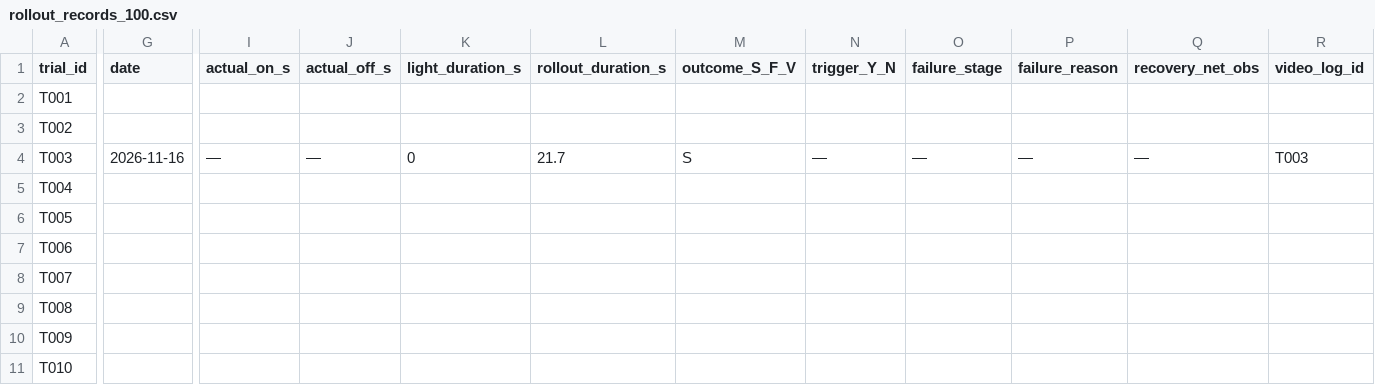
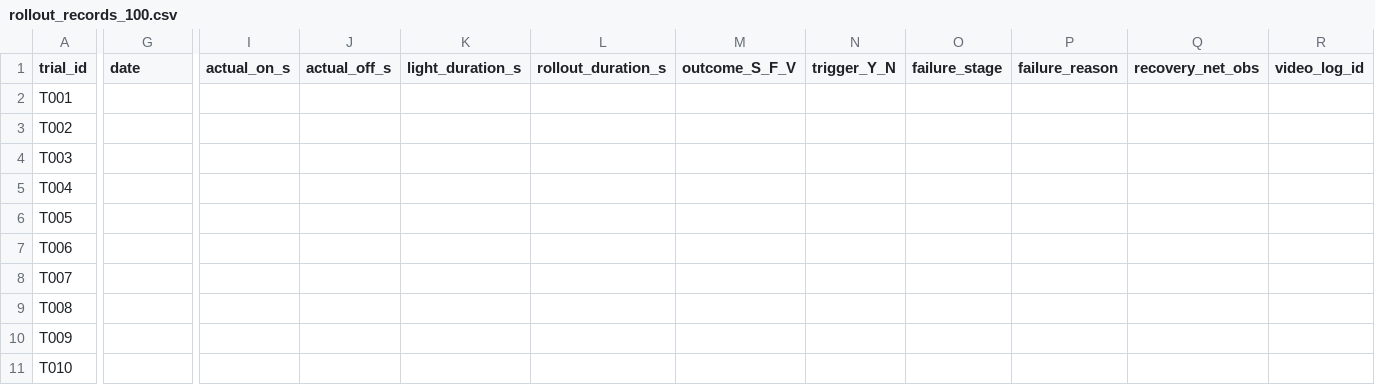
Before and after one commit to mag-fanrui/piper_lerobot, a CSV file: exp/rollout_records_100.csv, drawn as a sheet; only a part is shown, gaps mark what is left out; the diff names each change by its address in the sheet, - before the commit and + after, or states it on an @@ line.

Commit message:
fix(batch): 重跑不再冲掉已录入的记录
根因：run_batch 启动时把记录表读进内存，按 r 重跑时整表写回，
会把子进程（fill_trial_record.py）在这期间写入的行全部覆盖。
- 任何写回前重新读盘
- r 重跑需输入 yes 确认
- 每条跑完核对是否真的录入，未录入立刻告警

```diff
--- a/exp/rollout_records_100.csv
+++ b/exp/rollout_records_100.csv
-G4 (date): 2026-11-16
+G4 (date): (empty)
-I4 (actual_on_s): —
+I4 (actual_on_s): (empty)
-J4 (actual_off_s): —
+J4 (actual_off_s): (empty)
-K4 (light_duration_s): 0
+K4 (light_duration_s): (empty)
-L4 (rollout_duration_s): 21.7
+L4 (rollout_duration_s): (empty)
-M4 (outcome_S_F_V): S
+M4 (outcome_S_F_V): (empty)
-N4 (trigger_Y_N): —
+N4 (trigger_Y_N): (empty)
-O4 (failure_stage): —
+O4 (failure_stage): (empty)
-P4 (failure_reason): —
+P4 (failure_reason): (empty)
-Q4 (recovery_net_obs): —
+Q4 (recovery_net_obs): (empty)
-R4 (video_log_id): T003
+R4 (video_log_id): (empty)
```
Also changed, not shown: 3 other files.
